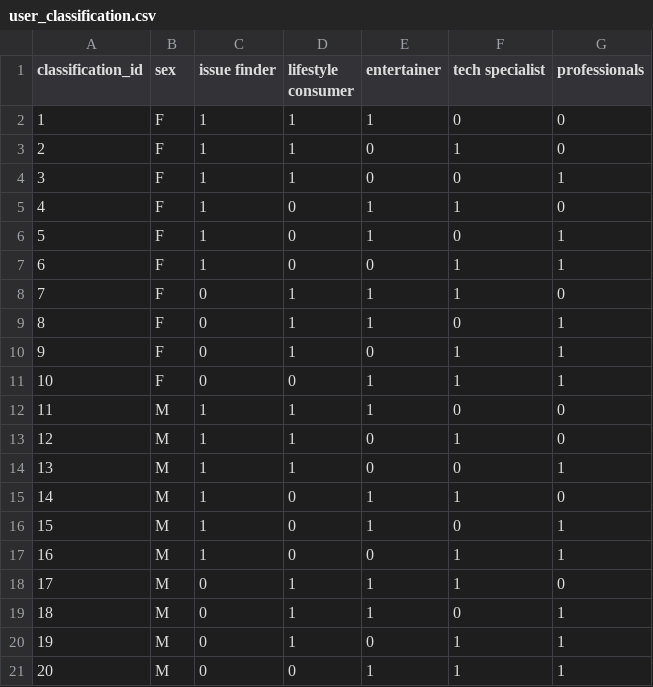
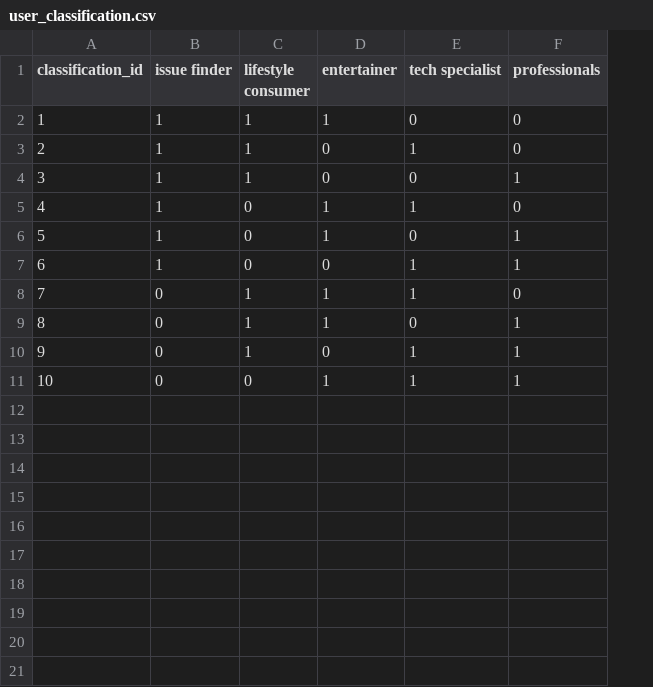
Before and after one commit to Gyeongdan/gyeongdan-server-fastapi, a CSV file: app/recommend/user_classification.csv, drawn as a sheet; the diff names each change by its address in the sheet, - before the commit and + after, or states it on an @@ line.

Commit message:
feat(user_classification.csv) : 유저 분류 변경

```diff
--- a/app/recommend/user_classification.csv
+++ b/app/recommend/user_classification.csv
-column B (sex), rows 2-11: all F
-row 12: 11 | M | 1 | 1 | 1 | 0 | 0
-row 13: 12 | M | 1 | 1 | 0 | 1 | 0
-row 14: 13 | M | 1 | 1 | 0 | 0 | 1
-row 15: 14 | M | 1 | 0 | 1 | 1 | 0
-row 16: 15 | M | 1 | 0 | 1 | 0 | 1
-row 17: 16 | M | 1 | 0 | 0 | 1 | 1
-row 18: 17 | M | 0 | 1 | 1 | 1 | 0
-row 19: 18 | M | 0 | 1 | 1 | 0 | 1
-row 20: 19 | M | 0 | 1 | 0 | 1 | 1
-row 21: 20 | M | 0 | 0 | 1 | 1 | 1
```
